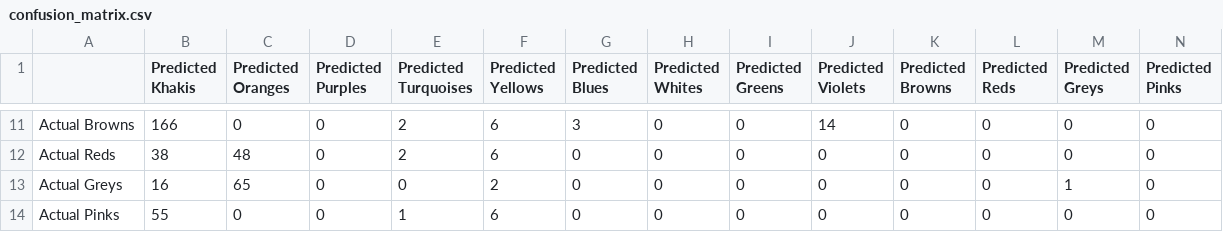
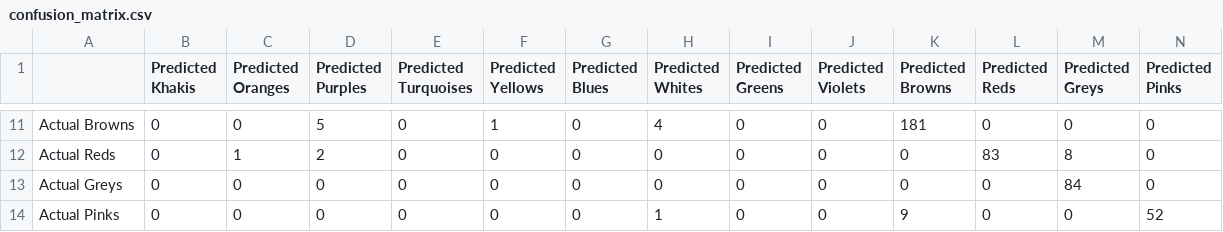
Before and after one commit to yakirhelets/236756_ML, a CSV file: HW3/confusion_matrix.csv, drawn as a sheet; only a part is shown, gaps mark what is left out; the diff covers the shown part only; the diff names each change by its address in the sheet, - before the commit and + after, or states it on an @@ line.

```diff
--- a/HW3/confusion_matrix.csv
+++ b/HW3/confusion_matrix.csv
-B11 (Predicted Khakis): 166
+B11 (Predicted Khakis): 0
-D11 (Predicted Purples): 0
+D11 (Predicted Purples): 5
-E11:E12 (Predicted Turquoises): 2
+E11:E12 (Predicted Turquoises): 0
-F11 (Predicted Yellows): 6
+F11 (Predicted Yellows): 1
-G11 (Predicted Blues): 3
+G11 (Predicted Blues): 0
-H11 (Predicted Whites): 0
+H11 (Predicted Whites): 4
-J11 (Predicted Violets): 14
+J11 (Predicted Violets): 0
-K11 (Predicted Browns): 0
+K11 (Predicted Browns): 181
-B12 (Predicted Khakis): 38
+B12 (Predicted Khakis): 0
-C12 (Predicted Oranges): 48
+C12 (Predicted Oranges): 1
-D12 (Predicted Purples): 0
+D12 (Predicted Purples): 2
-F12 (Predicted Yellows): 6
+F12 (Predicted Yellows): 0
-L12 (Predicted Reds): 0
+L12 (Predicted Reds): 83
-M12 (Predicted Greys): 0
+M12 (Predicted Greys): 8
-B13 (Predicted Khakis): 16
+B13 (Predicted Khakis): 0
-C13 (Predicted Oranges): 65
+C13 (Predicted Oranges): 0
-F13 (Predicted Yellows): 2
+F13 (Predicted Yellows): 0
-M13 (Predicted Greys): 1
+M13 (Predicted Greys): 84
-B14 (Predicted Khakis): 55
+B14 (Predicted Khakis): 0
-E14 (Predicted Turquoises): 1
+E14 (Predicted Turquoises): 0
-F14 (Predicted Yellows): 6
+F14 (Predicted Yellows): 0
-H14 (Predicted Whites): 0
+H14 (Predicted Whites): 1
-K14 (Predicted Browns): 0
+K14 (Predicted Browns): 9
-N14 (Predicted Pinks): 0
+N14 (Predicted Pinks): 52
```
Also changed, not shown: 66 edited cells elsewhere in this file, HW3/X_test.csv, HW3/X_validation.csv, 6 other files.
